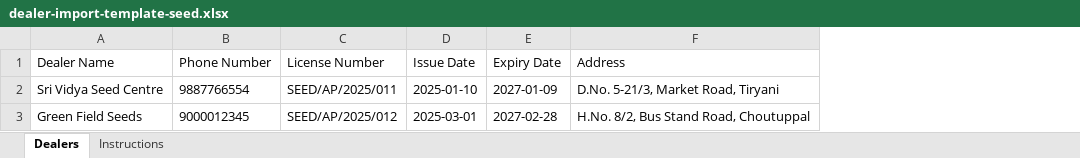
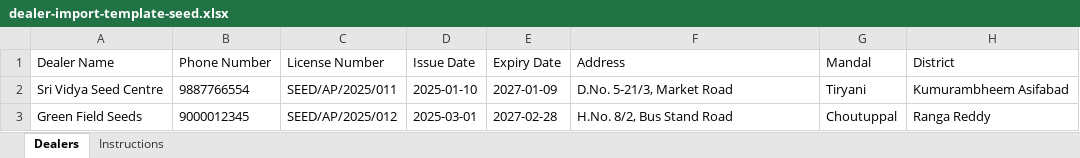
Before and after one commit to kvinayreddy166-ui/agri-portal-tiryani, an Excel workbook: project/public/templates/dealer-import-template-seed.xlsx, sheet Dealers, drawn as a sheet; values as stored, in another font and other column widths than the file's, no borders; the diff names each change by its address in the sheet, - before the commit and + after, or states it on an @@ line.

```diff
--- a/project/public/templates/dealer-import-template-seed.xlsx (sheet Dealers)
+++ b/project/public/templates/dealer-import-template-seed.xlsx (sheet Dealers)
+column G (Mandal), rows 2-3: Tiryani | Choutuppal
+column H (District), rows 2-3: Kumurambheem Asifabad | Ranga Reddy
-F2 (Address): D.No. 5-21/3, Market Road, Tiryani
+F2 (Address): D.No. 5-21/3, Market Road
-F3 (Address): H.No. 8/2, Bus Stand Road, Choutuppal
+F3 (Address): H.No. 8/2, Bus Stand Road
```
Also changed, not shown: sheet Instructions, project/public/templates/dealer-import-template-fertilizer.xlsx, project/public/templates/dealer-import-template-pesticide.xlsx, 41 other files.
